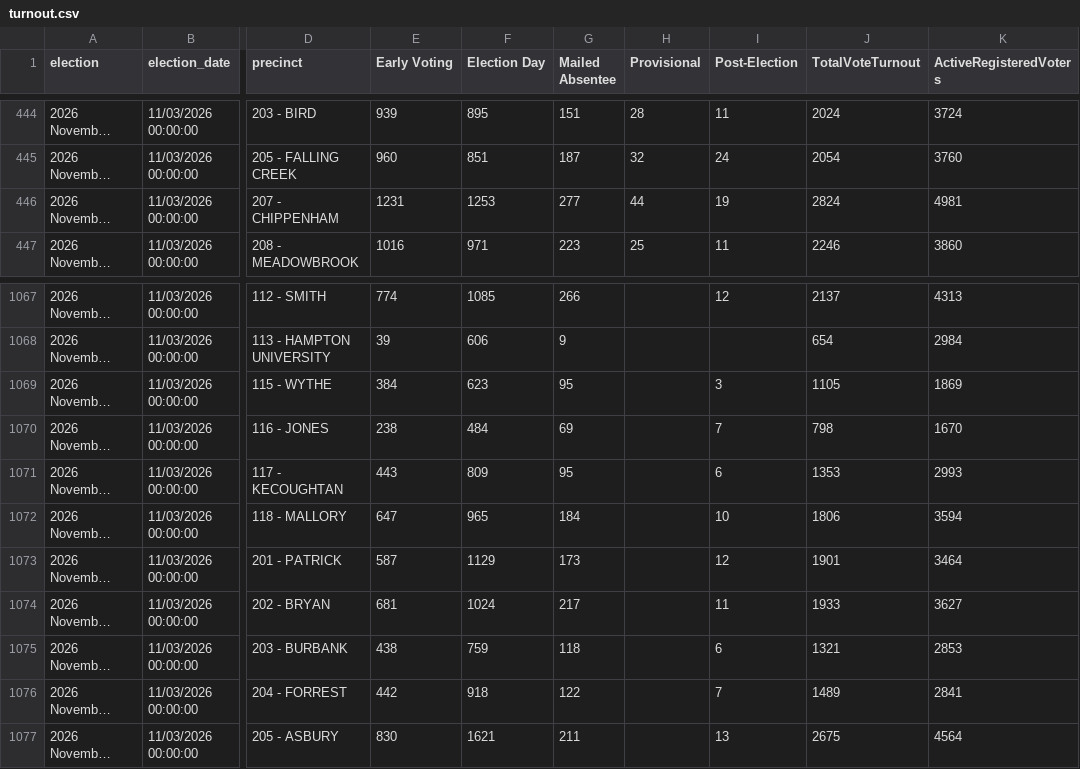
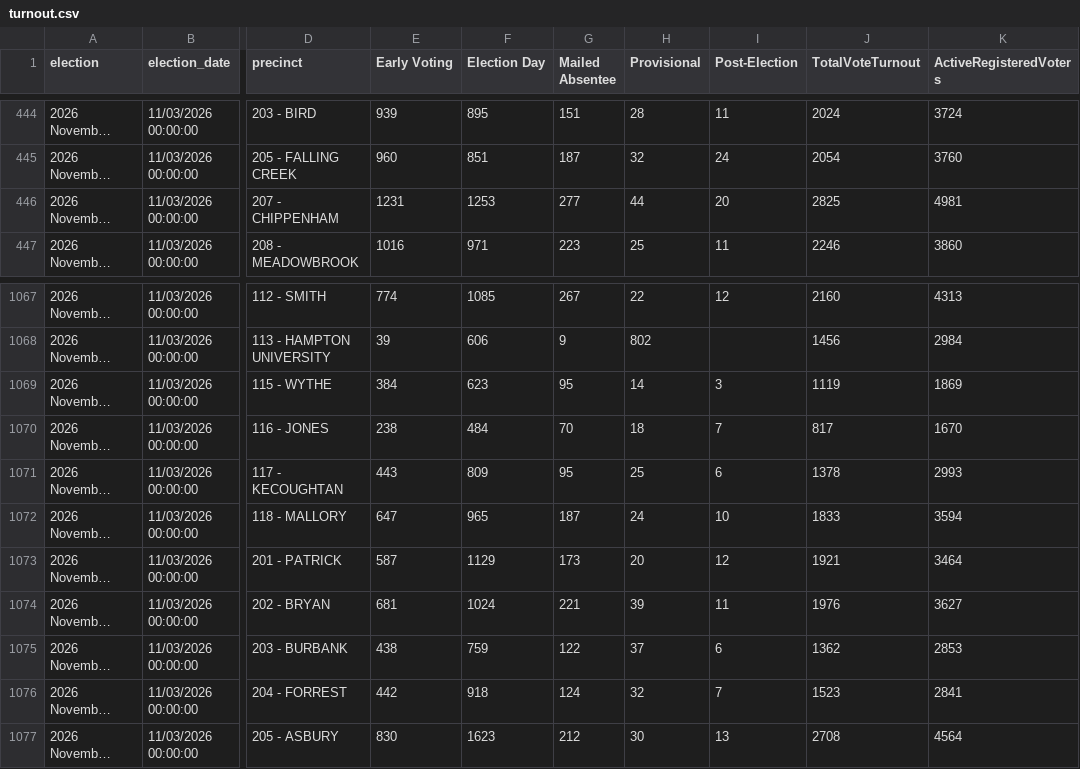
Before and after one commit to rkudeshi/VoteFlow, a CSV file: sources/state-results/2026-November-General/turnout.csv, drawn as a sheet; only a part is shown, gaps mark what is left out; long unchanged cells end in …; the diff covers the shown part only; the diff names each change by its address in the sheet, - before the commit and + after, or states it on an @@ line.

```diff
--- a/sources/state-results/2026-November-General/turnout.csv
+++ b/sources/state-results/2026-November-General/turnout.csv
-I446 (Post-Election): 19
+I446 (Post-Election): 20
-J446 (TotalVoteTurnout): 2824
+J446 (TotalVoteTurnout): 2825
-G1067 (Mailed Absentee): 266
+G1067 (Mailed Absentee): 267
-H1067 (Provisional): (empty)
+H1067 (Provisional): 22
-J1067 (TotalVoteTurnout): 2137
+J1067 (TotalVoteTurnout): 2160
-H1068 (Provisional): (empty)
+H1068 (Provisional): 802
-J1068 (TotalVoteTurnout): 654
+J1068 (TotalVoteTurnout): 1456
-H1069 (Provisional): (empty)
+H1069 (Provisional): 14
-J1069 (TotalVoteTurnout): 1105
+J1069 (TotalVoteTurnout): 1119
-G1070 (Mailed Absentee): 69
+G1070 (Mailed Absentee): 70
-H1070 (Provisional): (empty)
+H1070 (Provisional): 18
-J1070 (TotalVoteTurnout): 798
+J1070 (TotalVoteTurnout): 817
-H1071 (Provisional): (empty)
+H1071 (Provisional): 25
-J1071 (TotalVoteTurnout): 1353
+J1071 (TotalVoteTurnout): 1378
-G1072 (Mailed Absentee): 184
+G1072 (Mailed Absentee): 187
-H1072 (Provisional): (empty)
+H1072 (Provisional): 24
-J1072 (TotalVoteTurnout): 1806
+J1072 (TotalVoteTurnout): 1833
-H1073 (Provisional): (empty)
+H1073 (Provisional): 20
-J1073 (TotalVoteTurnout): 1901
+J1073 (TotalVoteTurnout): 1921
-G1074 (Mailed Absentee): 217
+G1074 (Mailed Absentee): 221
-H1074 (Provisional): (empty)
+H1074 (Provisional): 39
-J1074 (TotalVoteTurnout): 1933
+J1074 (TotalVoteTurnout): 1976
-G1075 (Mailed Absentee): 118
+G1075 (Mailed Absentee): 122
-H1075 (Provisional): (empty)
+H1075 (Provisional): 37
-J1075 (TotalVoteTurnout): 1321
+J1075 (TotalVoteTurnout): 1362
-G1076 (Mailed Absentee): 122
+G1076 (Mailed Absentee): 124
-H1076 (Provisional): (empty)
+H1076 (Provisional): 32
-J1076 (TotalVoteTurnout): 1489
+J1076 (TotalVoteTurnout): 1523
-F1077 (Election Day): 1621
+F1077 (Election Day): 1623
-G1077 (Mailed Absentee): 211
+G1077 (Mailed Absentee): 212
-H1077 (Provisional): (empty)
+H1077 (Provisional): 30
-J1077 (TotalVoteTurnout): 2675
+J1077 (TotalVoteTurnout): 2708
```
Also changed, not shown: 90 edited cells elsewhere in this file, 5 other files.
